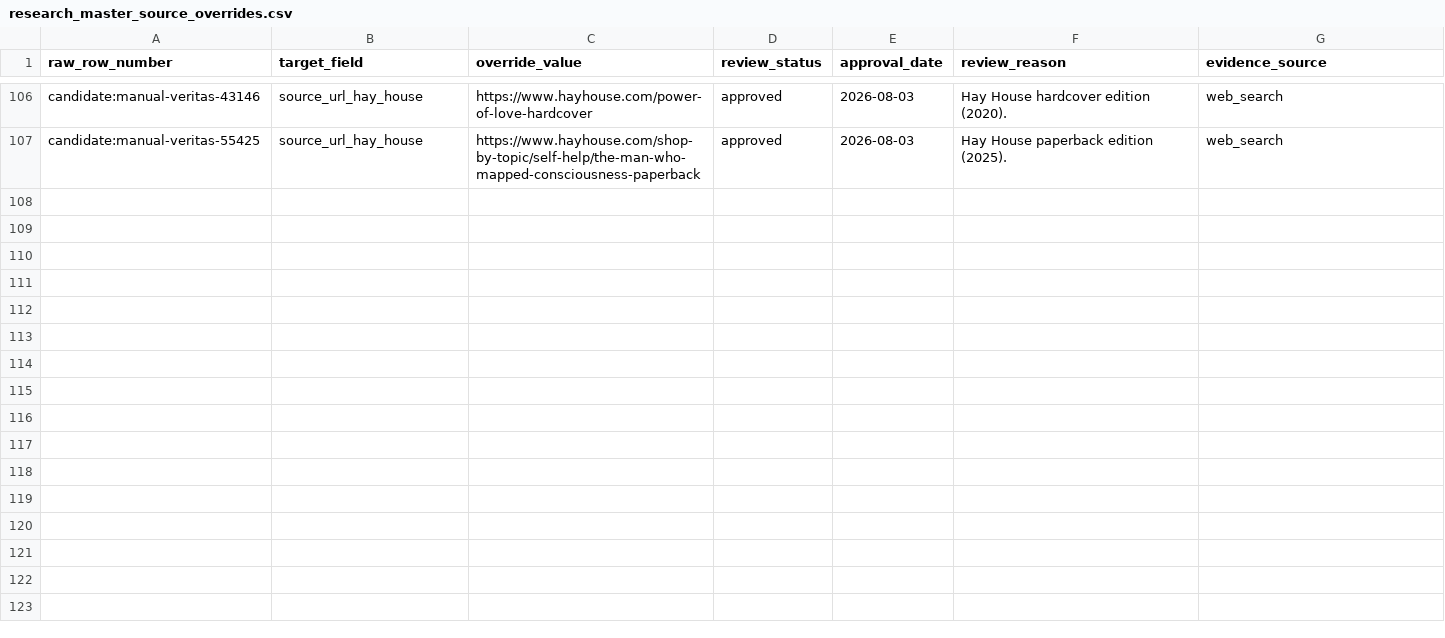
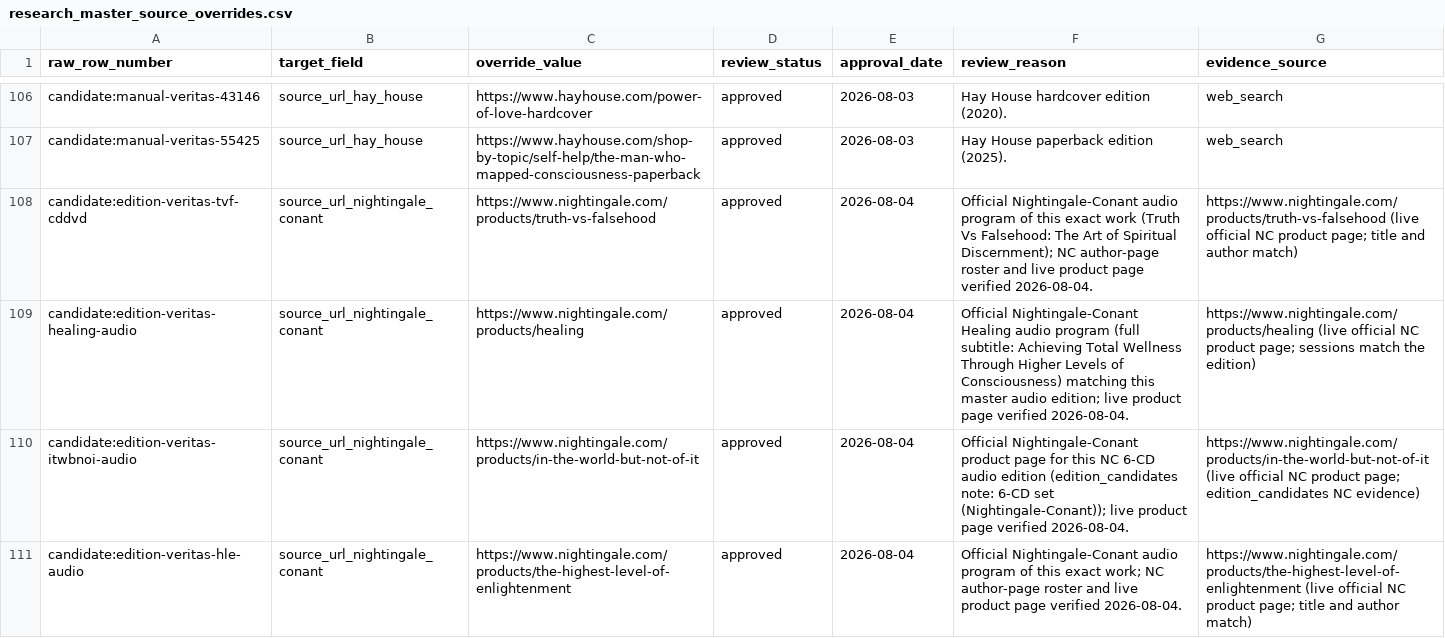
Before and after one commit to 56eli/docsheet, a CSV file: data/research_master_source_overrides.csv, drawn as a sheet; only a part is shown, gaps mark what is left out.

```diff
--- a/data/research_master_source_overrides.csv
+++ b/data/research_master_source_overrides.csv
@@ -107 +107,5 @@ candidate:manual-veritas-43146,source_url_hay_house,https://www.hayhouse.com/pow
 candidate:manual-veritas-55425,source_url_hay_house,https://www.hayhouse.com/shop-by-topic/self-help/the-man-who-mapped-consciousness-paperback,approved,2026-08-03,Hay House paperback edition (2025).,web_search
+candidate:edition-veritas-tvf-cddvd,source_url_nightingale_conant,https://www.nightingale.com/products/truth-vs-falsehood,approved,2026-08-04,"Official Nightingale-Conant audio program of this exact work (Truth Vs Falsehood: The Art of Spiritual Discernment); NC author-page roster and live product page verified 2026-08-04.",https://www.nightingale.com/products/truth-vs-falsehood (live official NC product page; title and author match)
+candidate:edition-veritas-healing-audio,source_url_nightingale_conant,https://www.nightingale.com/products/healing,approved,2026-08-04,"Official Nightingale-Conant Healing audio program (full subtitle: Achieving Total Wellness Through Higher Levels of Consciousness) matching this master audio edition; live product page verified 2026-08-04.",https://www.nightingale.com/products/healing (live official NC product page; sessions match the edition)
+candidate:edition-veritas-itwbnoi-audio,source_url_nightingale_conant,https://www.nightingale.com/products/in-the-world-but-not-of-it,approved,2026-08-04,"Official Nightingale-Conant product page for this NC 6-CD audio edition (edition_candidates note: 6-CD set (Nightingale-Conant)); live product page verified 2026-08-04.",https://www.nightingale.com/products/in-the-world-but-not-of-it (live official NC product page; edition_candidates NC evidence)
+candidate:edition-veritas-hle-audio,source_url_nightingale_conant,https://www.nightingale.com/products/the-highest-level-of-enlightenment,approved,2026-08-04,"Official Nightingale-Conant audio program of this exact work; NC author-page roster and live product page verified 2026-08-04.",https://www.nightingale.com/products/the-highest-level-of-enlightenment (live official NC product page; title and author match)
```
Also changed, not shown: data/research_master_draft.csv, data/series_category_mapping.csv, 14 other files.
